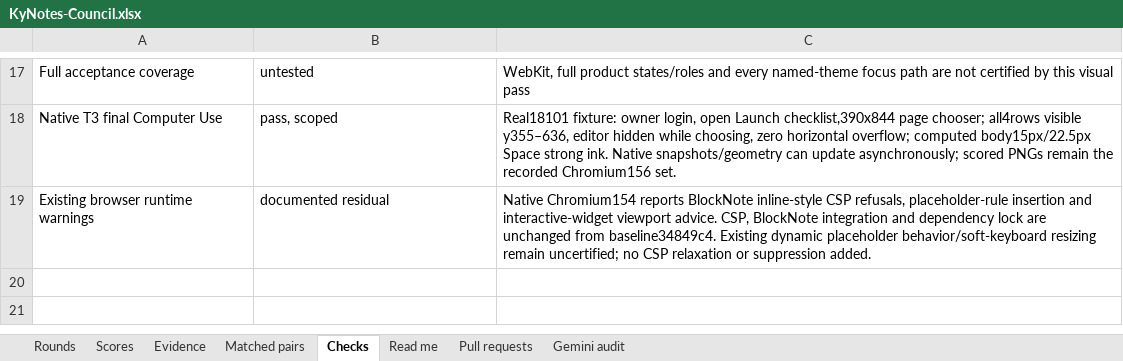
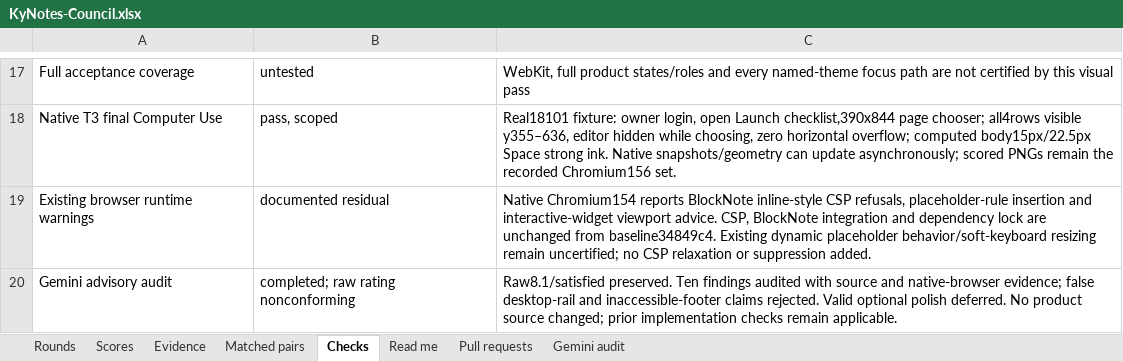
Before and after one commit to Busnes-app/KyNotes-server, an Excel workbook: docs/ui-notes-eight/KyNotes-Council.xlsx, sheet Checks, drawn as a sheet; only a part is shown, gaps mark what is left out; values as stored, in another font and other column widths than the file's, no borders; the diff names each change by its address in the sheet, - before the commit and + after, or states it on an @@ line.

Commit message:
docs: audit Gemini advice and retain its raw scores
Preserve the original Argon reports with their inconsistent weights and factual claims. Record source and native-browser evidence rejecting the missing desktop rail and inaccessible footer claims, and defer valid optional polish. Include raw and fixed-rubric calculations without treating the advisory rating as progression evidence.

```diff
--- a/docs/ui-notes-eight/KyNotes-Council.xlsx (sheet Checks)
+++ b/docs/ui-notes-eight/KyNotes-Council.xlsx (sheet Checks)
+row 20: Gemini advisory audit | completed; raw rating nonconforming | Raw8.1/satisfied preserved. Ten findings audited with source and native-browser evidence; false desktop-rail and inaccessible-footer claims rejected. Valid optional polish deferred. No product source changed; prior implementation checks remain applicable.
```
Also changed, not shown: sheet Scores, sheet Gemini audit, sheet Rounds, sheet Read me, 11 other files.
